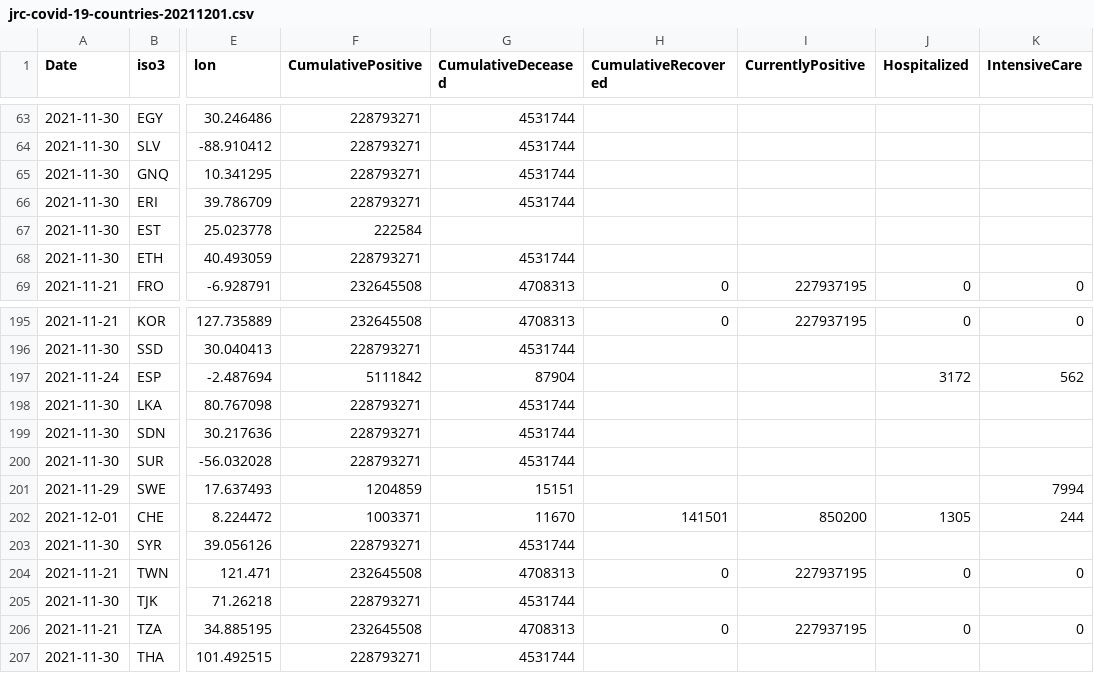
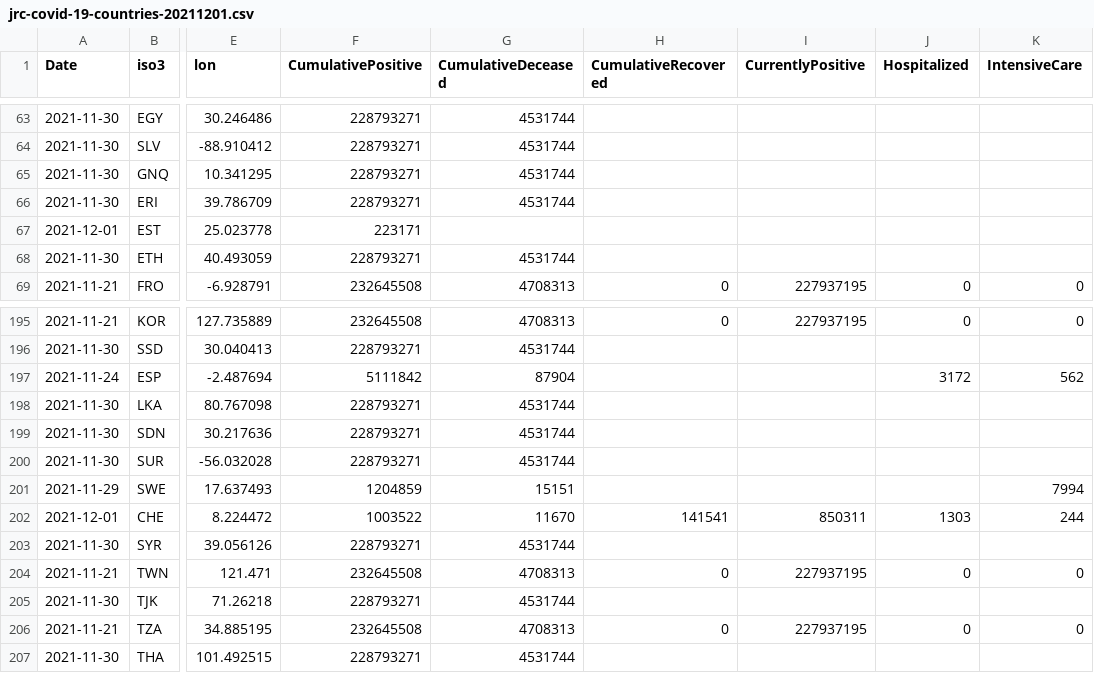
Before and after one commit to epistemological/world_covid_eu, a CSV file: data-by-country/jrc-covid-19-countries-20211201.csv, drawn as a sheet; only a part is shown, gaps mark what is left out; the diff names each change by its address in the sheet, - before the commit and + after, or states it on an @@ line.

```diff
--- a/data-by-country/jrc-covid-19-countries-20211201.csv
+++ b/data-by-country/jrc-covid-19-countries-20211201.csv
-A67 (Date): 2021-11-30
+A67 (Date): 2021-12-01
-F67 (CumulativePositive): 222584
+F67 (CumulativePositive): 223171
-F202 (CumulativePositive): 1003371
+F202 (CumulativePositive): 1003522
-H202 (CumulativeRecovered): 141501
+H202 (CumulativeRecovered): 141541
-I202 (CurrentlyPositive): 850200
+I202 (CurrentlyPositive): 850311
-J202 (Hospitalized): 1305
+J202 (Hospitalized): 1303
```
Also changed, not shown: data-by-country/jrc-covid-19-countries-latest.csv, data-of-world/jrc-covid-19-world-latest.csv, 3 other files.
